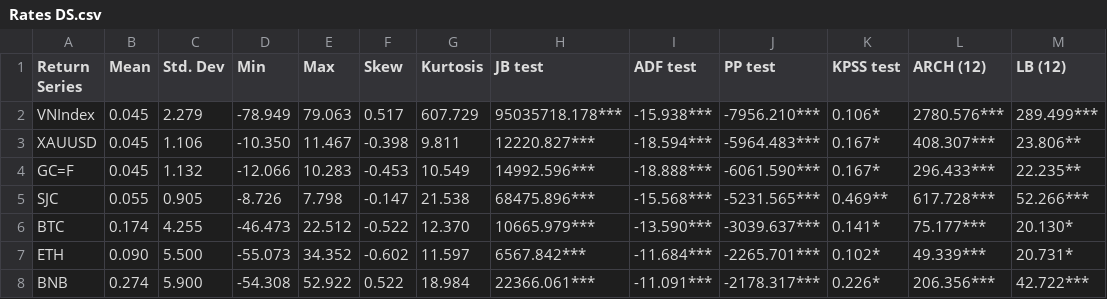
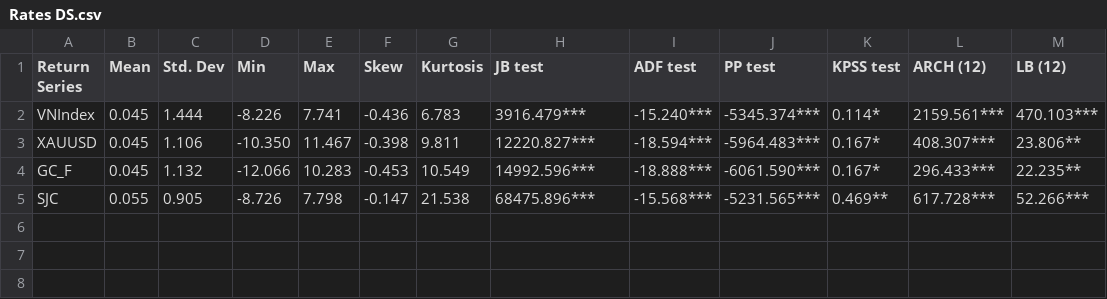
Before and after one commit to conghieu1713/master_final_thesis, a CSV file: DS Results/Rates DS.csv, drawn as a sheet.

```diff
--- a/DS Results/Rates DS.csv
+++ b/DS Results/Rates DS.csv
@@ -1,8 +1,5 @@
 "Return Series","Mean","Std. Dev","Min","Max","Skew","Kurtosis","JB test","ADF test","PP test","KPSS test","ARCH (12)","LB (12)"
-"VNIndex","0.045","2.279","-78.949","79.063","0.517","607.729","95035718.178***","-15.938***","-7956.210***","0.106*","2780.576***","289.499***"
+"VNIndex","0.045","1.444","-8.226","7.741","-0.436","6.783","3916.479***","-15.240***","-5345.374***","0.114*","2159.561***","470.103***"
 "XAUUSD","0.045","1.106","-10.350","11.467","-0.398","9.811","12220.827***","-18.594***","-5964.483***","0.167*","408.307***","23.806**"
-"GC=F","0.045","1.132","-12.066","10.283","-0.453","10.549","14992.596***","-18.888***","-6061.590***","0.167*","296.433***","22.235**"
+"GC_F","0.045","1.132","-12.066","10.283","-0.453","10.549","14992.596***","-18.888***","-6061.590***","0.167*","296.433***","22.235**"
 "SJC","0.055","0.905","-8.726","7.798","-0.147","21.538","68475.896***","-15.568***","-5231.565***","0.469**","617.728***","52.266***"
-"BTC","0.174","4.255","-46.473","22.512","-0.522","12.370","10665.979***","-13.590***","-3039.637***","0.141*","75.177***","20.130*"
-"ETH","0.090","5.500","-55.073","34.352","-0.602","11.597","6567.842***","-11.684***","-2265.701***","0.102*","49.339***","20.731*"
-"BNB","0.274","5.900","-54.308","52.922","0.522","18.984","22366.061***","-11.091***","-2178.317***","0.226*","206.356***","42.722***"
```
Also changed, not shown: DS Results/GMspecification.csv, DS Results/Shocks DS.csv, 30 other files.
